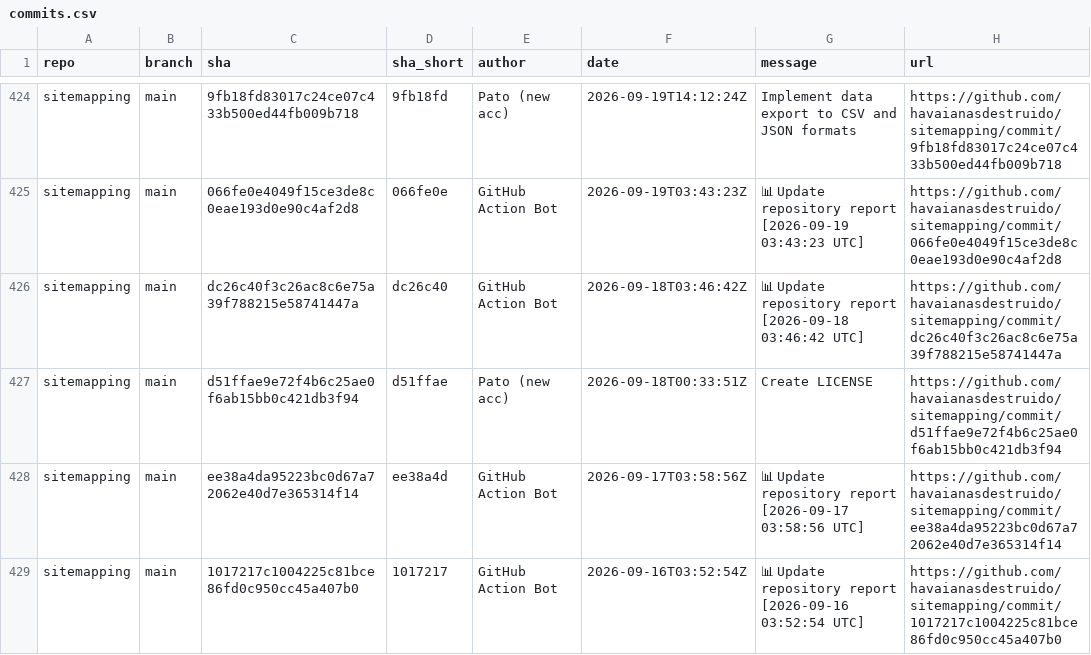
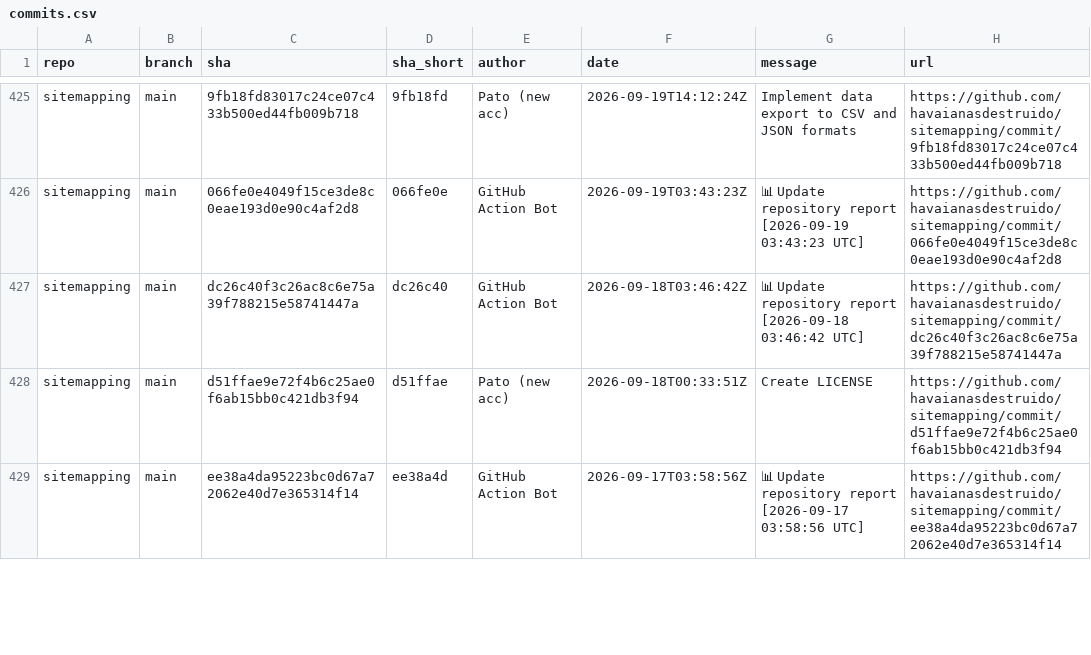
Before and after one commit to havaianasdestruido/sitemapping, a CSV file: reports/commits.csv, drawn as a sheet; only a part is shown, gaps mark what is left out; the diff covers the shown part only.

```diff
--- a/reports/commits.csv
+++ b/reports/commits.csv
@@ -428,2 +429 @@ sitemapping,main,d51ffae9e72f4b6c25ae0f6ab15bb0c421db3f94,d51ffae,Pato (new acc)
 sitemapping,main,ee38a4da95223bc0d67a72062e40d7e365314f14,ee38a4d,GitHub Action Bot,2026-09-17T03:58:56Z,📊 Update repository report [2026-09-17 03:58:56 UTC],https://github.com/havaianasdestruido/sitemapping/commit/ee38a4da95223bc0d67a72062e40d7e365314f14
-sitemapping,main,1017217c1004225c81bce86fd0c950cc45a407b0,1017217,GitHub Action Bot,2026-09-16T03:52:54Z,📊 Update repository report [2026-09-16 03:52:54 UTC],https://github.com/havaianasdestruido/sitemapping/commit/1017217c1004225c81bce86fd0c950cc45a407b0
```
Also changed, not shown: 2 added rows, 1 removed row and 11 edited cells elsewhere in this file, reports/branches.csv, reports/contributors.csv, 13 other files.
